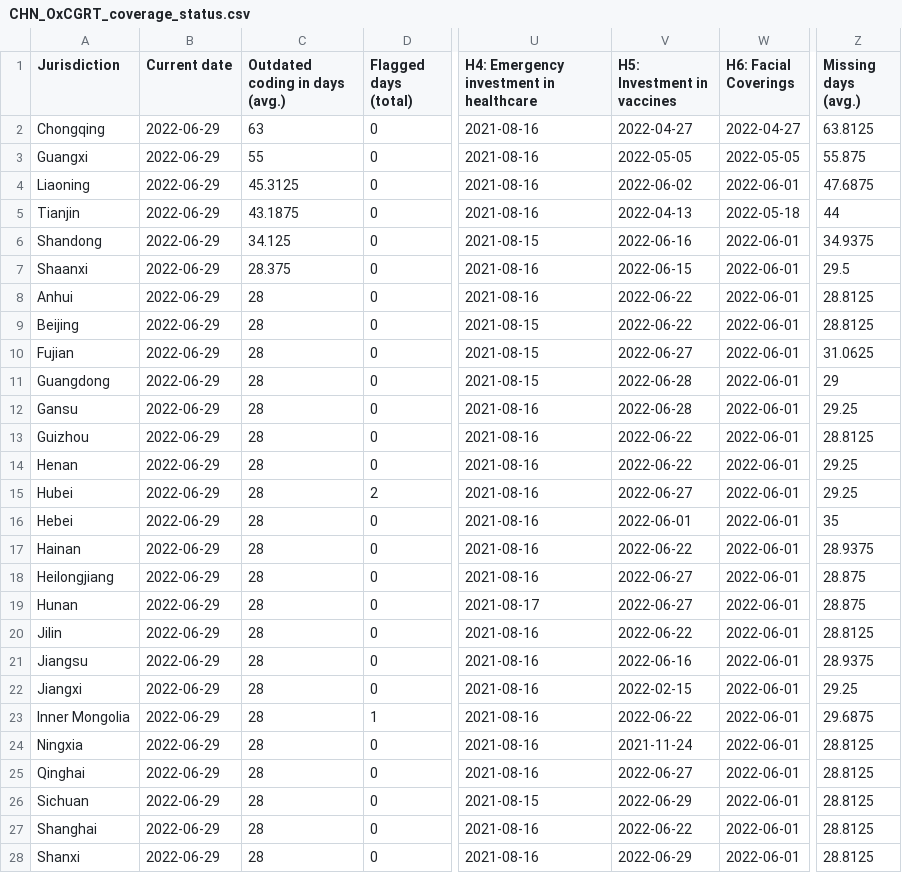
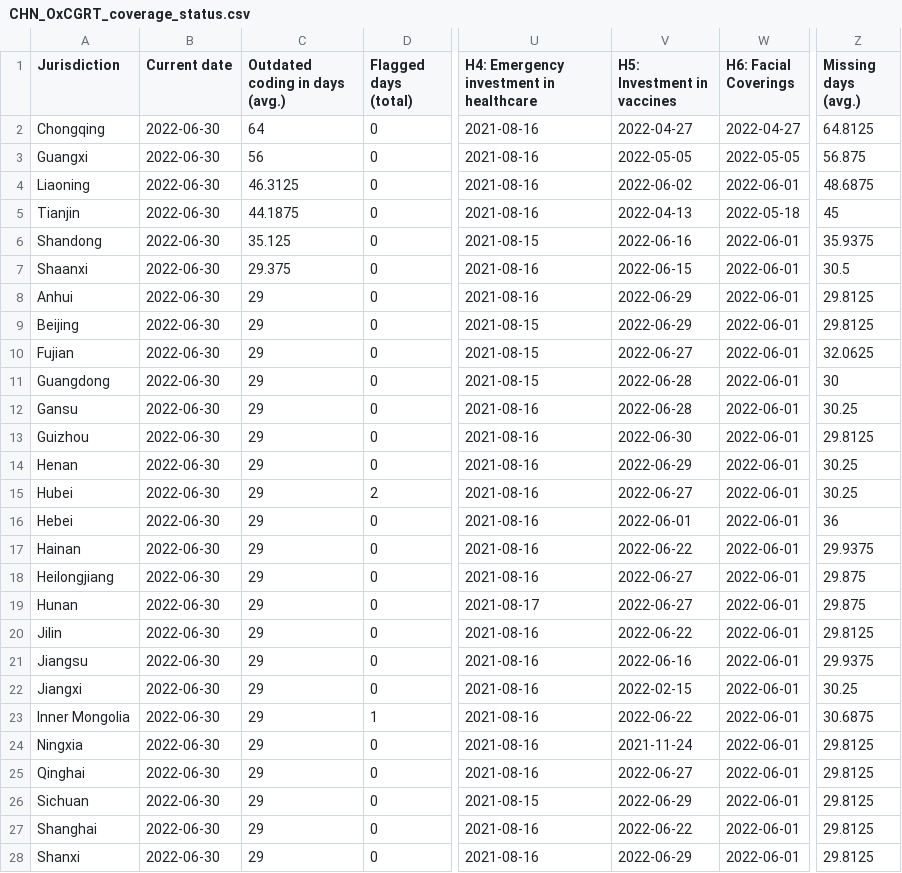
Before and after one commit to tatlowhelen/covid-policy-scratchpad, a CSV file: OxCGRT_coverage_status/CHN_OxCGRT_coverage_status.csv, drawn as a sheet; only a part is shown, gaps mark what is left out; the diff covers the shown part only; the diff names each change by its address in the sheet, - before the commit and + after, or states it on an @@ line.

```diff
--- a/OxCGRT_coverage_status/CHN_OxCGRT_coverage_status.csv
+++ b/OxCGRT_coverage_status/CHN_OxCGRT_coverage_status.csv
-B2:B28 (Current date): 2022-06-29
+B2:B28 (Current date): 2022-06-30
-C2 (Outdated coding in days (avg.)): 63
+C2 (Outdated coding in days (avg.)): 64
-Z2 (Missing days (avg.)): 63.8125
+Z2 (Missing days (avg.)): 64.8125
-C3 (Outdated coding in days (avg.)): 55
+C3 (Outdated coding in days (avg.)): 56
-Z3 (Missing days (avg.)): 55.875
+Z3 (Missing days (avg.)): 56.875
-C4 (Outdated coding in days (avg.)): 45.3125
+C4 (Outdated coding in days (avg.)): 46.3125
-Z4 (Missing days (avg.)): 47.6875
+Z4 (Missing days (avg.)): 48.6875
-C5 (Outdated coding in days (avg.)): 43.1875
+C5 (Outdated coding in days (avg.)): 44.1875
-Z5 (Missing days (avg.)): 44
+Z5 (Missing days (avg.)): 45
-C6 (Outdated coding in days (avg.)): 34.125
+C6 (Outdated coding in days (avg.)): 35.125
-Z6 (Missing days (avg.)): 34.9375
+Z6 (Missing days (avg.)): 35.9375
-C7 (Outdated coding in days (avg.)): 28.375
+C7 (Outdated coding in days (avg.)): 29.375
-Z7 (Missing days (avg.)): 29.5
+Z7 (Missing days (avg.)): 30.5
-C8:C28 (Outdated coding in days (avg.)): 28
+C8:C28 (Outdated coding in days (avg.)): 29
-V8:V9 (H5: Investment in vaccines): 2022-06-22
+V8:V9 (H5: Investment in vaccines): 2022-06-29
-Z8:Z9 (Missing days (avg.)): 28.8125
+Z8:Z9 (Missing days (avg.)): 29.8125
-Z10 (Missing days (avg.)): 31.0625
+Z10 (Missing days (avg.)): 32.0625
-Z11 (Missing days (avg.)): 29
+Z11 (Missing days (avg.)): 30
-Z12 (Missing days (avg.)): 29.25
+Z12 (Missing days (avg.)): 30.25
-V13 (H5: Investment in vaccines): 2022-06-22
+V13 (H5: Investment in vaccines): 2022-06-30
-Z13 (Missing days (avg.)): 28.8125
+Z13 (Missing days (avg.)): 29.8125
-V14 (H5: Investment in vaccines): 2022-06-22
+V14 (H5: Investment in vaccines): 2022-06-29
-Z14:Z15 (Missing days (avg.)): 29.25
+Z14:Z15 (Missing days (avg.)): 30.25
-Z16 (Missing days (avg.)): 35
+Z16 (Missing days (avg.)): 36
-Z17 (Missing days (avg.)): 28.9375
+Z17 (Missing days (avg.)): 29.9375
-Z18:Z19 (Missing days (avg.)): 28.875
+Z18:Z19 (Missing days (avg.)): 29.875
-Z20 (Missing days (avg.)): 28.8125
+Z20 (Missing days (avg.)): 29.8125
-Z21 (Missing days (avg.)): 28.9375
+Z21 (Missing days (avg.)): 29.9375
-Z22 (Missing days (avg.)): 29.25
+Z22 (Missing days (avg.)): 30.25
-Z23 (Missing days (avg.)): 29.6875
+Z23 (Missing days (avg.)): 30.6875
-Z24:Z28 (Missing days (avg.)): 28.8125
+Z24:Z28 (Missing days (avg.)): 29.8125
```
Also changed, not shown: 16 edited cells elsewhere in this file, OxCGRT_coverage_status/BRA_OxCGRT_coverage_status.csv, OxCGRT_coverage_status/CAN_OxCGRT_coverage_status.csv, 3 other files.
